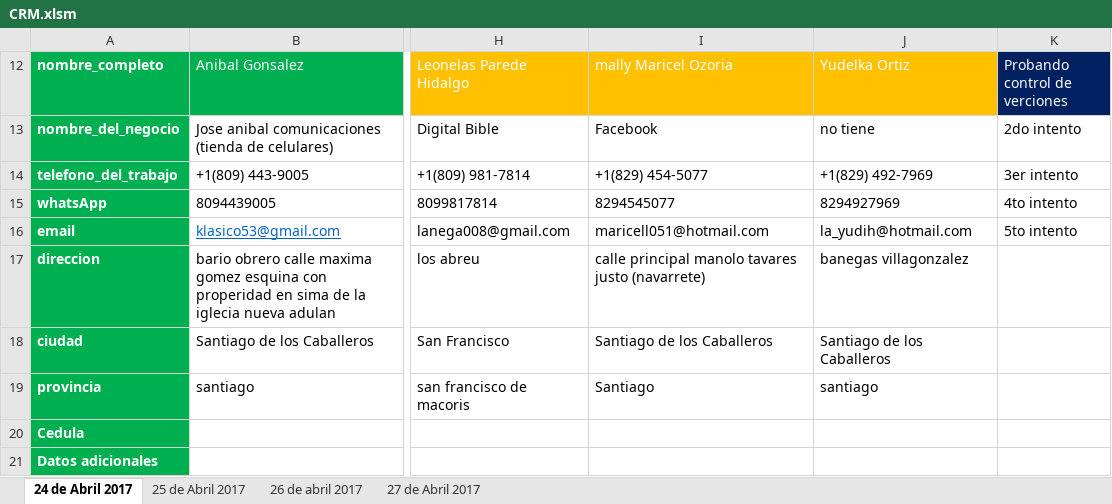
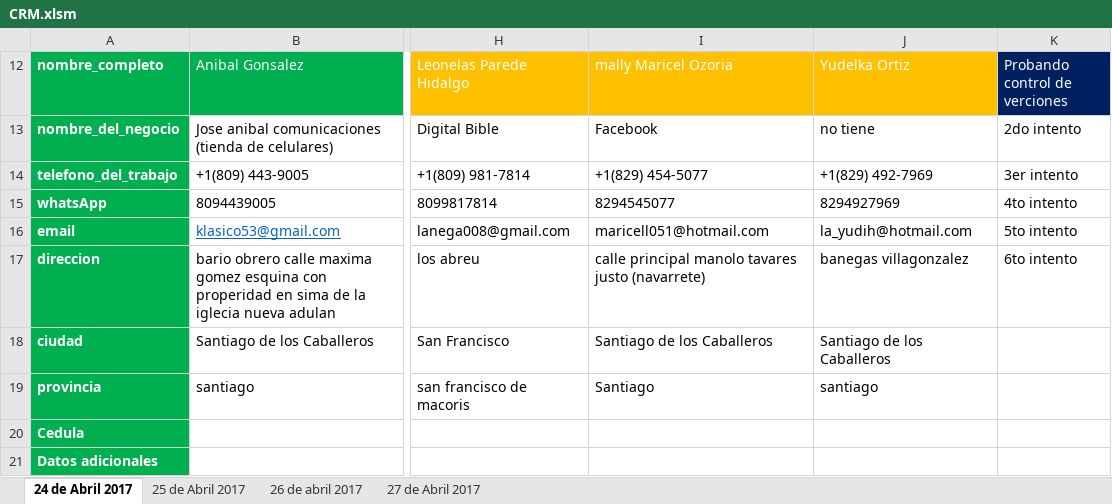
Before and after one commit to david-minaya/CRM, an Excel workbook: CRM.xlsm, sheet 24 de Abril 2017, drawn as a sheet; only a part is shown, gaps mark what is left out; values as stored, in another font and other column widths than the file's, no borders; conditional formats and table styles not drawn; the diff names each change by its address in the sheet, - before the commit and + after, or states it on an @@ line.

Commit message:
6ta prueba de commit

```diff
--- a/CRM.xlsm (sheet 24 de Abril 2017)
+++ b/CRM.xlsm (sheet 24 de Abril 2017)
-K17 (Probando control de verciones): (empty)
+K17 (Probando control de verciones): 6to intento
```
